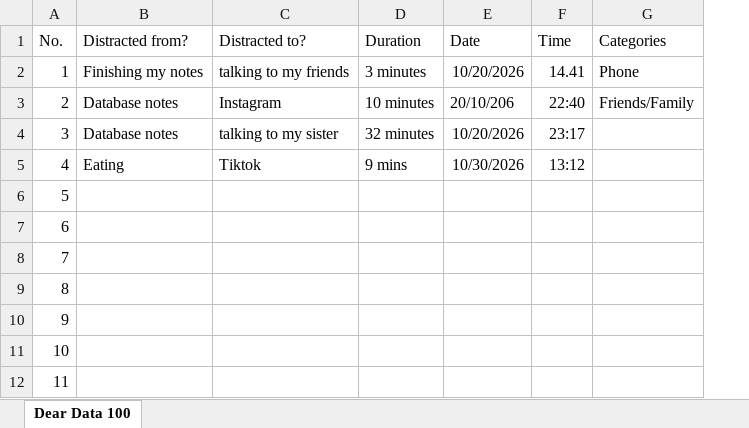
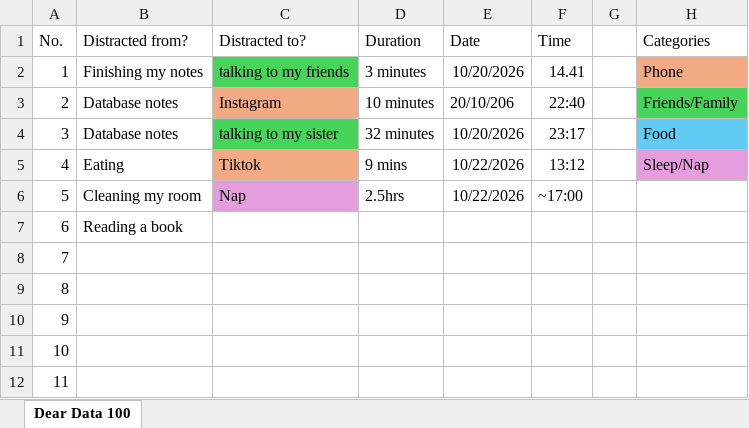
Before and after one commit to hinashujah07/dear-data, an Excel workbook: Dear Data 100.xlsx, sheet Dear Data 100, drawn as a sheet; only a part is shown; values as stored, in another font and other column widths than the file's, no borders; addresses are those after the commit; the diff names each change by its address in the sheet, - before the commit and + after, or states it on an @@ line.

Commit message:
Update Dear Data 100.xlsx

```diff
--- a/Dear Data 100.xlsx (sheet Dear Data 100)
+++ b/Dear Data 100.xlsx (sheet Dear Data 100)
+column G, empty
-C2 fill: none
+C2 fill: #47D45A
-H2 fill: none
+H2 fill: #F2AA84
-C3 fill: none
+C3 fill: #F2AA84
-H3 fill: none
+H3 fill: #47D45A
-C4 fill: none
+C4 fill: #47D45A
-H4 (Categories): (empty)
+H4 (Categories): Food
-H4 fill: none
+H4 fill: #61CBF4
-C5 fill: none
+C5 fill: #F2AA84
-E5 (Date): 10/30/2026
+E5 (Date): 10/22/2026
-H5 (Categories): (empty)
+H5 (Categories): Sleep/Nap
-H5 fill: none
+H5 fill: #E59EDD
-B6 (Distracted from?): (empty)
+B6 (Distracted from?): Cleaning my room
-C6 (Distracted to?): (empty)
+C6 (Distracted to?): Nap
-C6 fill: none
+C6 fill: #E59EDD
-D6 (Duration): (empty)
+D6 (Duration): 2.5hrs
-E6 (Date): (empty)
+E6 (Date): 10/22/2026
-F6 (Time): (empty)
+F6 (Time): ~17:00
-B7 (Distracted from?): (empty)
+B7 (Distracted from?): Reading a book
```
